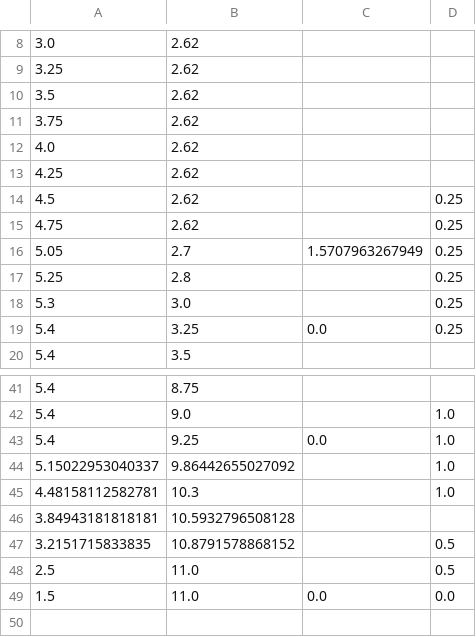
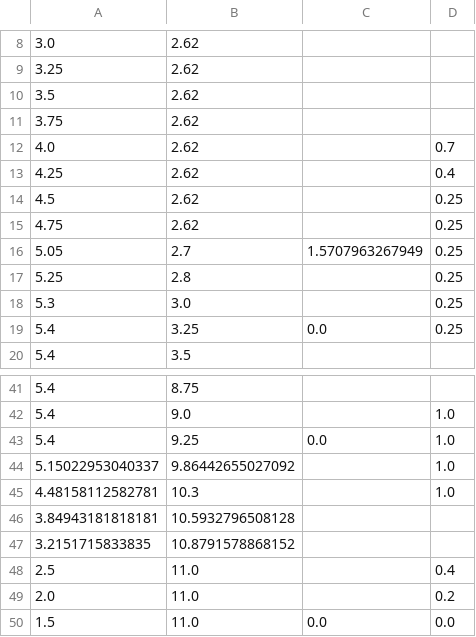
Before and after one commit to RoboPro2026/gakurobo2026_r1, a CSV file: data/2_waypoints.csv, drawn as a sheet; only a part is shown, gaps mark what is left out.

Commit message:
update

```diff
--- a/data/2_waypoints.csv
+++ b/data/2_waypoints.csv
@@ -11,4 +11,4 @@
 3.75,2.62,,
-4.0,2.62,,
-4.25,2.62,,
+4.0,2.62,,0.7
+4.25,2.62,,0.4
 4.5,2.62,,0.25
@@ -46,4 +46,5 @@
 3.84943181818181,10.5932796508128,,
-3.2151715833835,10.8791578868152,,0.5
-2.5,11.0,,0.5
+3.2151715833835,10.8791578868152,,
+2.5,11.0,,0.4
+2.0,11.0,,0.2
 1.5,11.0,0.0,0.0
```
